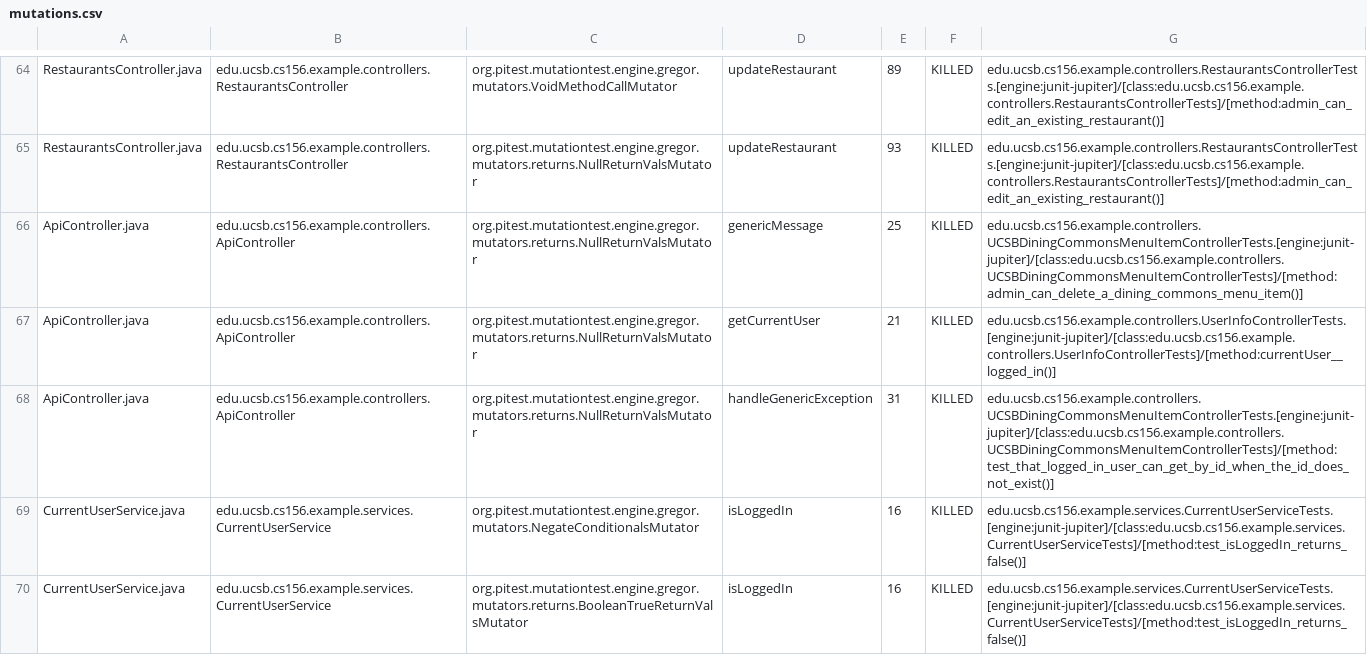
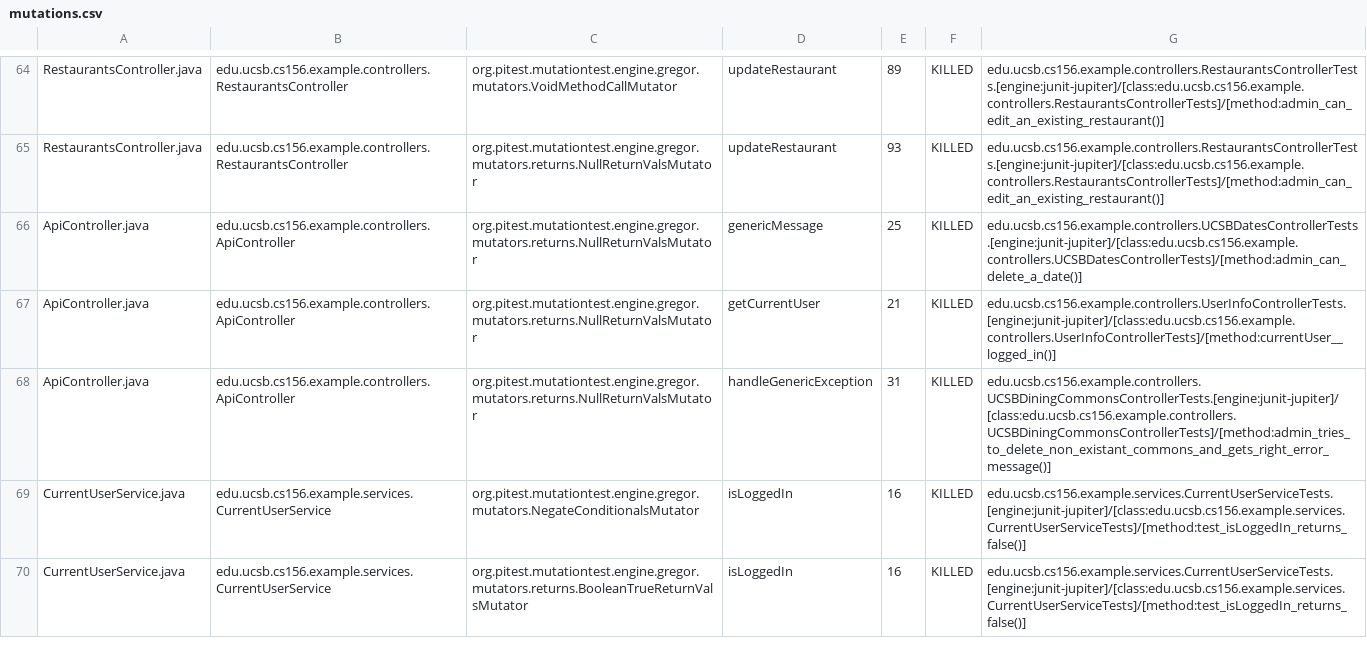
Before and after one commit to ucsb-cs156-w24/team03-w24-4pm-2, a CSV file: pitest/mutations.csv, drawn as a sheet; only a part is shown, gaps mark what is left out.

Commit message:
Deploying to gh-pages from @ ucsb-cs156-w24/team03-w24-4pm-2@6d4336c72d64b294c61cb5f88a6d04642ba0379d 🚀

```diff
--- a/pitest/mutations.csv
+++ b/pitest/mutations.csv
@@ -65,5 +65,5 @@ RestaurantsController.java,edu.ucsb.cs156.example.controllers.RestaurantsControl
 RestaurantsController.java,edu.ucsb.cs156.example.controllers.RestaurantsController,org.pitest.mutationtest.engine.gregor.mutators.returns.NullReturnValsMutator,updateRestaurant,93,KILLED,edu.ucsb.cs156.example.controllers.RestaurantsControllerTests.[engine:junit-jupiter]/[class:edu.ucsb.cs156.example.controllers.RestaurantsControllerTests]/[method:admin_can_edit_an_existing_restaurant()]
-ApiController.java,edu.ucsb.cs156.example.controllers.ApiController,org.pitest.mutationtest.engine.gregor.mutators.returns.NullReturnValsMutator,genericMessage,25,KILLED,edu.ucsb.cs156.example.controllers.UCSBDiningCommonsMenuItemControllerTests.[engine:junit-jupiter]/[class:edu.ucsb.cs156.example.controllers.UCSBDiningCommonsMenuItemControllerTests]/[method:admin_can_delete_a_dining_commons_menu_item()]
+ApiController.java,edu.ucsb.cs156.example.controllers.ApiController,org.pitest.mutationtest.engine.gregor.mutators.returns.NullReturnValsMutator,genericMessage,25,KILLED,edu.ucsb.cs156.example.controllers.UCSBDatesControllerTests.[engine:junit-jupiter]/[class:edu.ucsb.cs156.example.controllers.UCSBDatesControllerTests]/[method:admin_can_delete_a_date()]
 ApiController.java,edu.ucsb.cs156.example.controllers.ApiController,org.pitest.mutationtest.engine.gregor.mutators.returns.NullReturnValsMutator,getCurrentUser,21,KILLED,edu.ucsb.cs156.example.controllers.UserInfoControllerTests.[engine:junit-jupiter]/[class:edu.ucsb.cs156.example.controllers.UserInfoControllerTests]/[method:currentUser__logged_in()]
-ApiController.java,edu.ucsb.cs156.example.controllers.ApiController,org.pitest.mutationtest.engine.gregor.mutators.returns.NullReturnValsMutator,handleGenericException,31,KILLED,edu.ucsb.cs156.example.controllers.UCSBDiningCommonsMenuItemControllerTests.[engine:junit-jupiter]/[class:edu.ucsb.cs156.example.controllers.UCSBDiningCommonsMenuItemControllerTests]/[method:test_that_logged_in_user_can_get_by_id_when_the_id_does_not_exist()]
+ApiController.java,edu.ucsb.cs156.example.controllers.ApiController,org.pitest.mutationtest.engine.gregor.mutators.returns.NullReturnValsMutator,handleGenericException,31,KILLED,edu.ucsb.cs156.example.controllers.UCSBDiningCommonsControllerTests.[engine:junit-jupiter]/[class:edu.ucsb.cs156.example.controllers.UCSBDiningCommonsControllerTests]/[method:admin_tries_to_delete_non_existant_commons_and_gets_right_error_message()]
 CurrentUserService.java,edu.ucsb.cs156.example.services.CurrentUserService,org.pitest.mutationtest.engine.gregor.mutators.NegateConditionalsMutator,isLoggedIn,16,KILLED,edu.ucsb.cs156.example.services.CurrentUserServiceTests.[engine:junit-jupiter]/[class:edu.ucsb.cs156.example.services.CurrentUserServiceTests]/[method:test_isLoggedIn_returns_false()]
```
Also changed, not shown: 13 other files.
